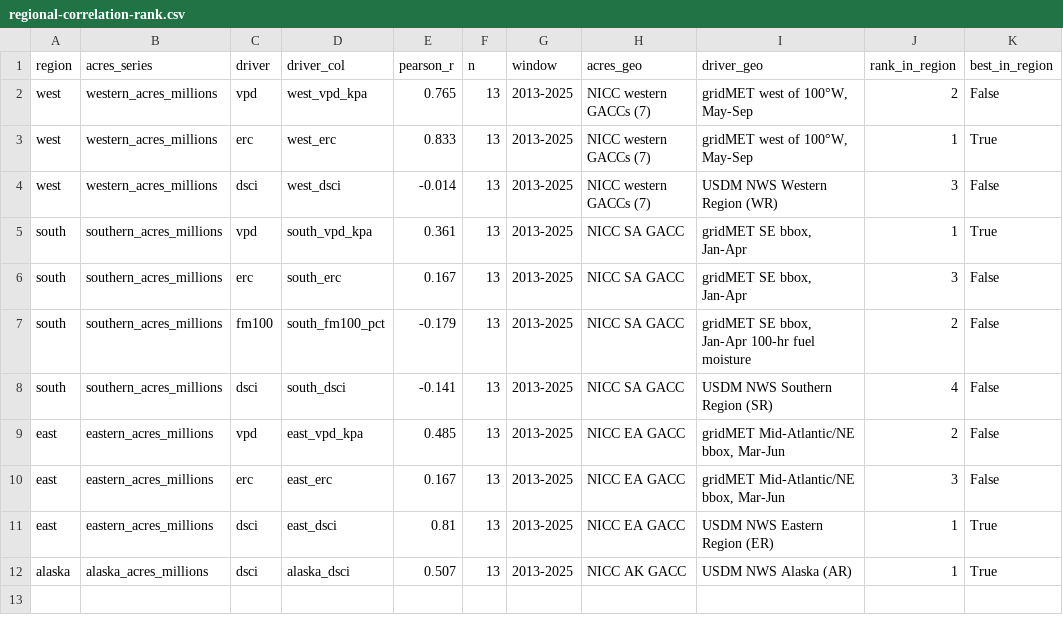
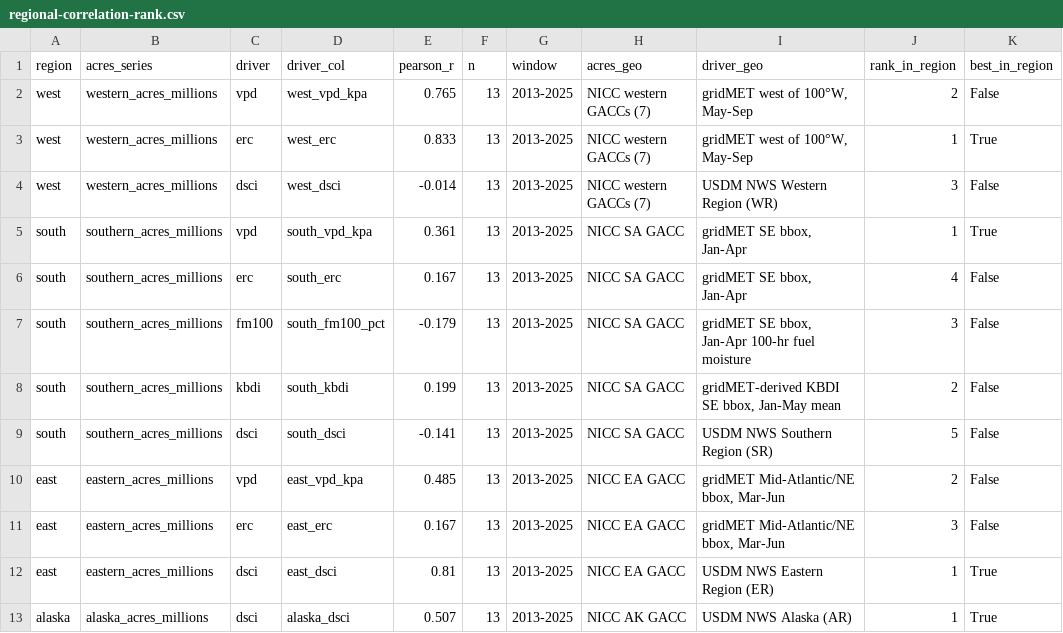
Before and after one commit to saraxlinnea/wildfire-prevention-viz, a CSV file: data/regional-correlation-rank.csv, drawn as a sheet.

```diff
--- a/data/regional-correlation-rank.csv
+++ b/data/regional-correlation-rank.csv
@@ -5,5 +5,6 @@ west,western_acres_millions,dsci,west_dsci,-0.014,13,2013-2025,NICC western GACC
 south,southern_acres_millions,vpd,south_vpd_kpa,0.361,13,2013-2025,NICC SA GACC,"gridMET SE bbox, Jan-Apr",1,True
-south,southern_acres_millions,erc,south_erc,0.167,13,2013-2025,NICC SA GACC,"gridMET SE bbox, Jan-Apr",3,False
-south,southern_acres_millions,fm100,south_fm100_pct,-0.179,13,2013-2025,NICC SA GACC,"gridMET SE bbox, Jan-Apr 100-hr fuel moisture",2,False
-south,southern_acres_millions,dsci,south_dsci,-0.141,13,2013-2025,NICC SA GACC,USDM NWS Southern Region (SR),4,False
+south,southern_acres_millions,erc,south_erc,0.167,13,2013-2025,NICC SA GACC,"gridMET SE bbox, Jan-Apr",4,False
+south,southern_acres_millions,fm100,south_fm100_pct,-0.179,13,2013-2025,NICC SA GACC,"gridMET SE bbox, Jan-Apr 100-hr fuel moisture",3,False
+south,southern_acres_millions,kbdi,south_kbdi,0.199,13,2013-2025,NICC SA GACC,"gridMET-derived KBDI SE bbox, Jan-May mean",2,False
+south,southern_acres_millions,dsci,south_dsci,-0.141,13,2013-2025,NICC SA GACC,USDM NWS Southern Region (SR),5,False
 east,eastern_acres_millions,vpd,east_vpd_kpa,0.485,13,2013-2025,NICC EA GACC,"gridMET Mid-Atlantic/NE bbox, Mar-Jun",2,False
```
Also changed, not shown: data/dsci-source/dsci-eastern-2026-partial.csv, data/dsci-source/dsci-southern-2026-partial.csv, 45 other files.
